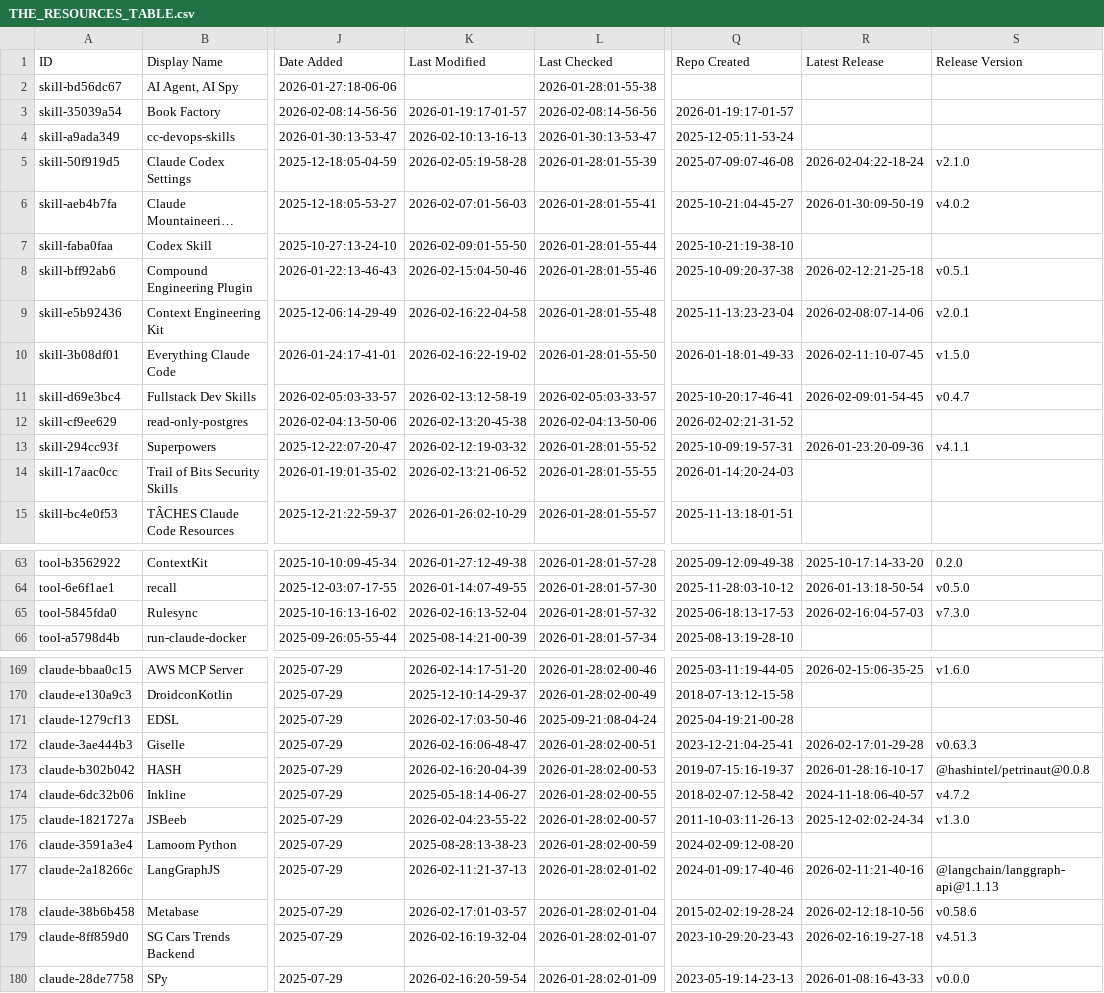
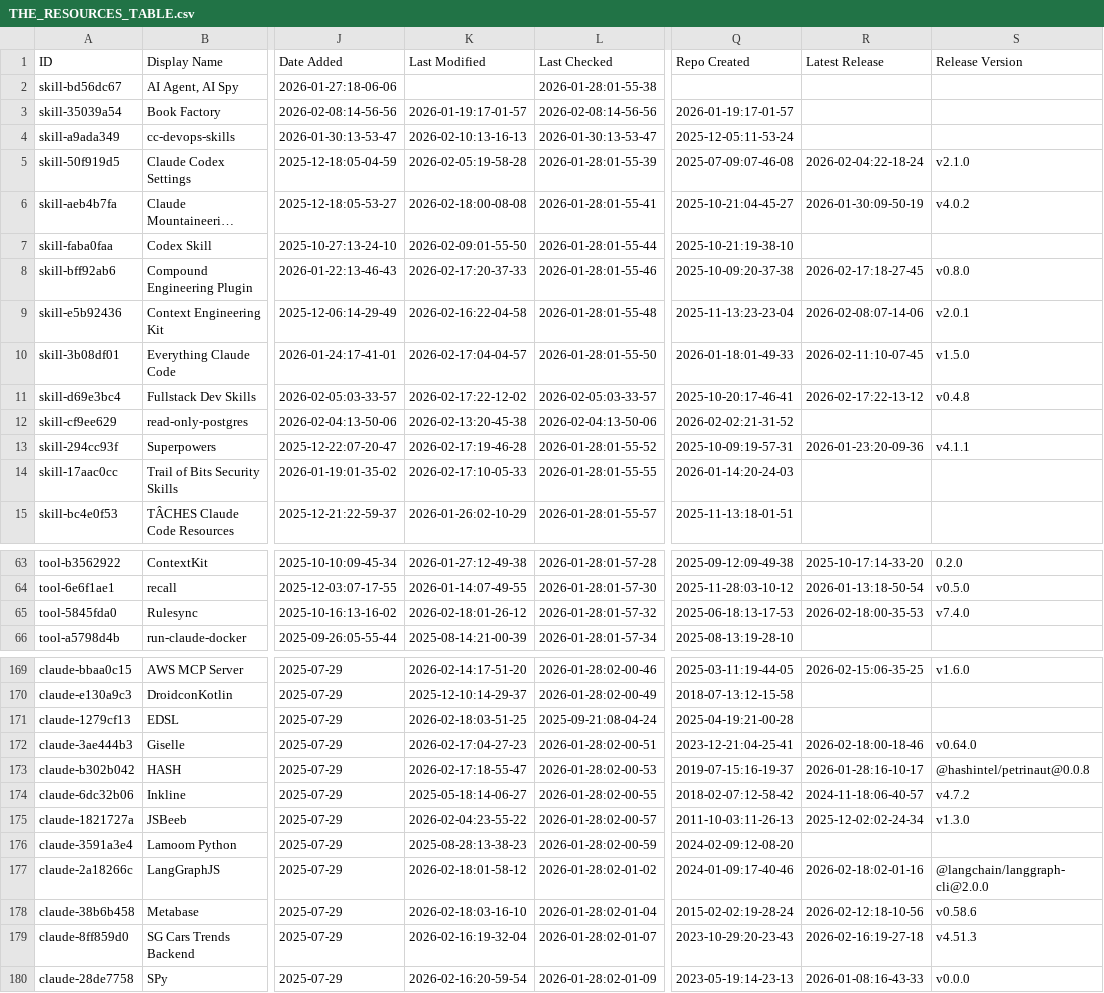
Before and after one commit to DYAI2025/awesome-claude-code, a CSV file: THE_RESOURCES_TABLE.csv, drawn as a sheet; only a part is shown, gaps mark what is left out; long unchanged cells end in …; the diff covers the shown part only; the diff names each change by its address in the sheet, - before the commit and + after, or states it on an @@ line.

```diff
--- a/THE_RESOURCES_TABLE.csv
+++ b/THE_RESOURCES_TABLE.csv
-K6 (Last Modified): 2026-02-07:01-56-03
+K6 (Last Modified): 2026-02-18:00-08-08
-K8 (Last Modified): 2026-02-15:04-50-46
+K8 (Last Modified): 2026-02-17:20-37-33
-R8 (Latest Release): 2026-02-12:21-25-18
+R8 (Latest Release): 2026-02-17:18-27-45
-S8 (Release Version): v0.5.1
+S8 (Release Version): v0.8.0
-K10 (Last Modified): 2026-02-16:22-19-02
+K10 (Last Modified): 2026-02-17:04-04-57
-K11 (Last Modified): 2026-02-13:12-58-19
+K11 (Last Modified): 2026-02-17:22-12-02
-R11 (Latest Release): 2026-02-09:01-54-45
+R11 (Latest Release): 2026-02-17:22-13-12
-S11 (Release Version): v0.4.7
+S11 (Release Version): v0.4.8
-K13 (Last Modified): 2026-02-12:19-03-32
+K13 (Last Modified): 2026-02-17:19-46-28
-K14 (Last Modified): 2026-02-13:21-06-52
+K14 (Last Modified): 2026-02-17:10-05-33
-K65 (Last Modified): 2026-02-16:13-52-04
+K65 (Last Modified): 2026-02-18:01-26-12
-R65 (Latest Release): 2026-02-16:04-57-03
+R65 (Latest Release): 2026-02-18:00-35-53
-S65 (Release Version): v7.3.0
+S65 (Release Version): v7.4.0
-K171 (Last Modified): 2026-02-17:03-50-46
+K171 (Last Modified): 2026-02-18:03-51-25
-K172 (Last Modified): 2026-02-16:06-48-47
+K172 (Last Modified): 2026-02-17:04-27-23
-R172 (Latest Release): 2026-02-17:01-29-28
+R172 (Latest Release): 2026-02-18:00-18-46
-S172 (Release Version): v0.63.3
+S172 (Release Version): v0.64.0
-K173 (Last Modified): 2026-02-16:20-04-39
+K173 (Last Modified): 2026-02-17:18-55-47
-K177 (Last Modified): 2026-02-11:21-37-13
+K177 (Last Modified): 2026-02-18:01-58-12
-R177 (Latest Release): 2026-02-11:21-40-16
+R177 (Latest Release): 2026-02-18:02-01-16
-S177 (Release Version): @langchain/langgraph-api@1.1.13
+S177 (Release Version): @langchain/langgraph-cli@2.0.0
-K178 (Last Modified): 2026-02-17:01-03-57
+K178 (Last Modified): 2026-02-18:03-16-10
```
Also changed, not shown: 40 edited cells elsewhere in this file.
